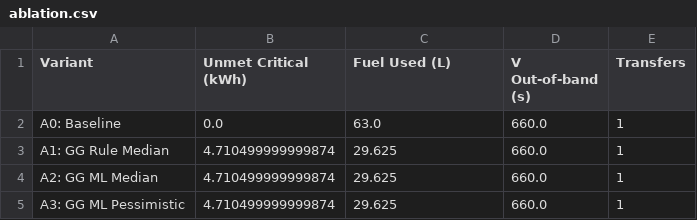
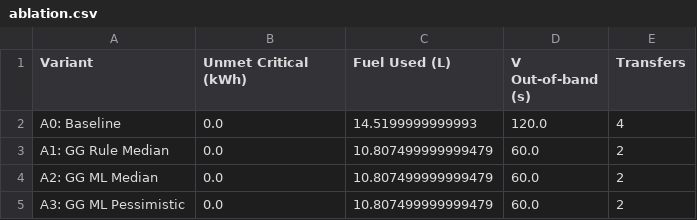
Before and after one commit to ahmdmaj/GridGuard, a CSV file: results/phase2/ablation.csv, drawn as a sheet.

Commit message:
T1.9/T2.9: Fix Phase 1 scenarios, DecisionEngine ESH logic, and ML pipeline integration

```diff
--- a/results/phase2/ablation.csv
+++ b/results/phase2/ablation.csv
@@ -1,5 +1,5 @@
 Variant,Unmet Critical (kWh),Fuel Used (L),V Out-of-band (s),Transfers
-A0: Baseline,0.0,63.0,660.0,1
-A1: GG Rule Median,4.710499999999874,29.625,660.0,1
-A2: GG ML Median,4.710499999999874,29.625,660.0,1
-A3: GG ML Pessimistic,4.710499999999874,29.625,660.0,1
+A0: Baseline,0.0,14.5199999999993,120.0,4
+A1: GG Rule Median,0.0,10.807499999999479,60.0,2
+A2: GG ML Median,0.0,10.807499999999479,60.0,2
+A3: GG ML Pessimistic,0.0,10.807499999999479,60.0,2
```
Also changed, not shown: 26 other files.
